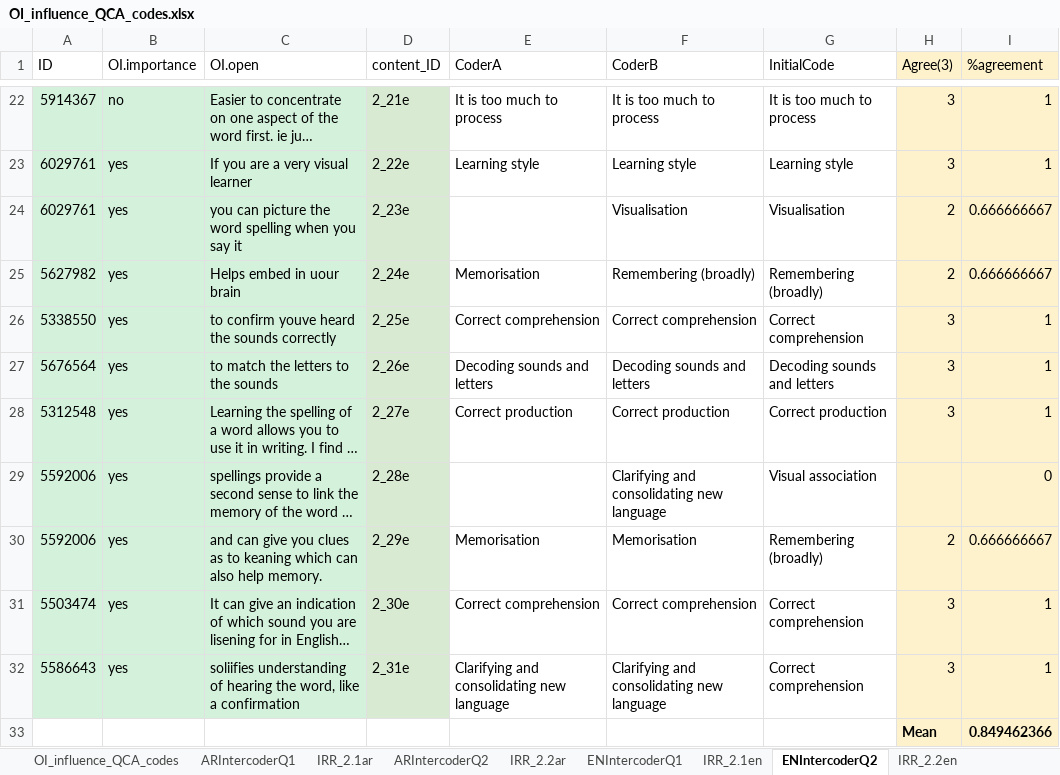
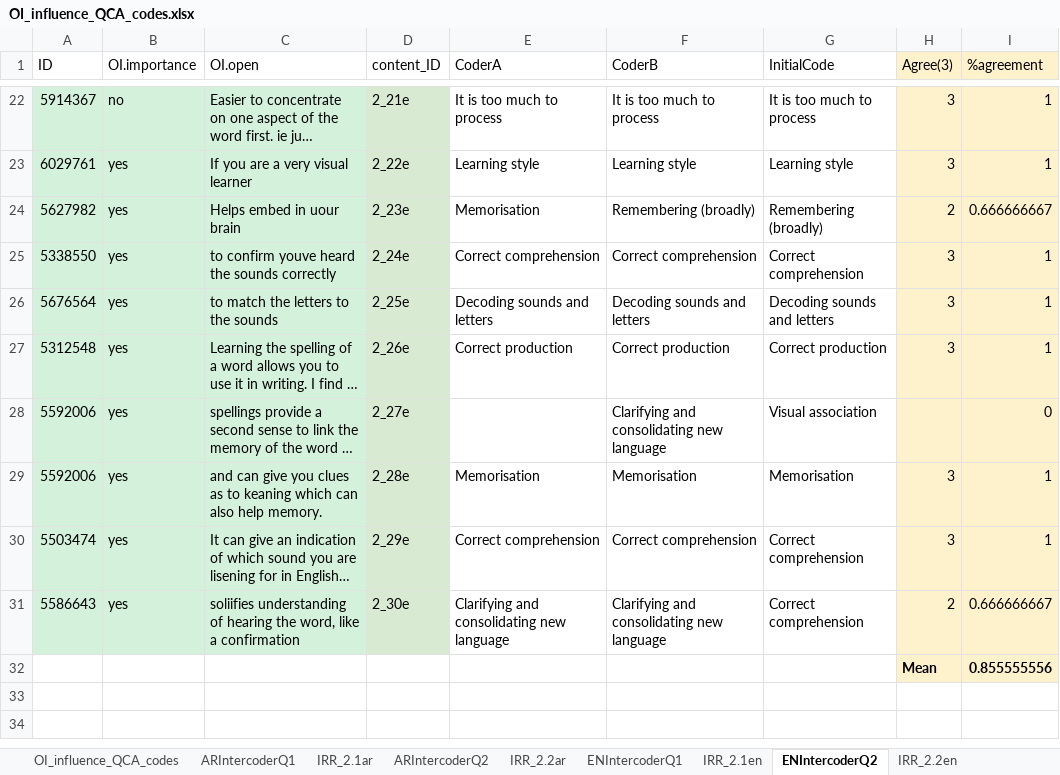
Before and after one commit to louise-shepperd/OI_perception_data, an Excel workbook: Data/OI_influence_QCA_codes.xlsx, sheet ENIntercoderQ2, drawn as a sheet; only a part is shown, gaps mark what is left out; long unchanged cells end in …; values as stored, in another font and other column widths than the file's, no borders; removed rows and columns are numbered as before the commit, all else as after; the diff names each change by its address in the sheet, - before the commit and + after, or states it on an @@ line.

```diff
--- a/Data/OI_influence_QCA_codes.xlsx (sheet ENIntercoderQ2)
+++ b/Data/OI_influence_QCA_codes.xlsx (sheet ENIntercoderQ2)
-row 24: 6029761 | yes | you can picture the word spelling when you say it | 2_23e |  | Visualisation | Visualisation | 2 | 0.666666667
-D24 (content_ID): 2_24e
+D24 (content_ID): 2_23e
-D25 (content_ID): 2_25e
+D25 (content_ID): 2_24e
-D26 (content_ID): 2_26e
+D26 (content_ID): 2_25e
-D27 (content_ID): 2_27e
+D27 (content_ID): 2_26e
-D28 (content_ID): 2_28e
+D28 (content_ID): 2_27e
-D29 (content_ID): 2_29e
+D29 (content_ID): 2_28e
-G29 (InitialCode): Remembering (broadly)
+G29 (InitialCode): Memorisation
-H29 (Agree(3)): 2
+H29 (Agree(3)): 3
-I29 (%agreement): 0.666666667
+I29 (%agreement): 1
-D30 (content_ID): 2_30e
+D30 (content_ID): 2_29e
-D31 (content_ID): 2_31e
+D31 (content_ID): 2_30e
-H31 (Agree(3)): 3
+H31 (Agree(3)): 2
-I31 (%agreement): 1
+I31 (%agreement): 0.666666667
-I32 (%agreement): 0.849462366
+I32 (%agreement): 0.855555556
```
Also changed, not shown: sheet OI_influence_QCA_codes, sheet IRR_2.2en, sheet IRR_2.1ar, sheet IRR_2.1en, sheet ENIntercoderQ1, sheet ARIntercoderQ2, 1 more sheet, formulas that keep their value, hidden cells, 1 other file.
